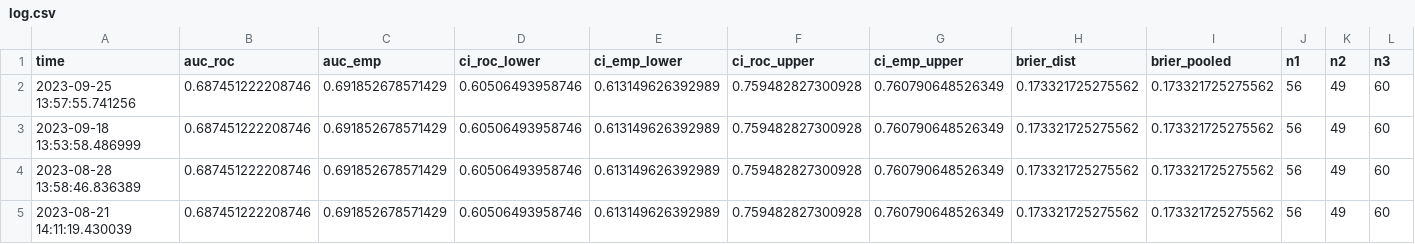
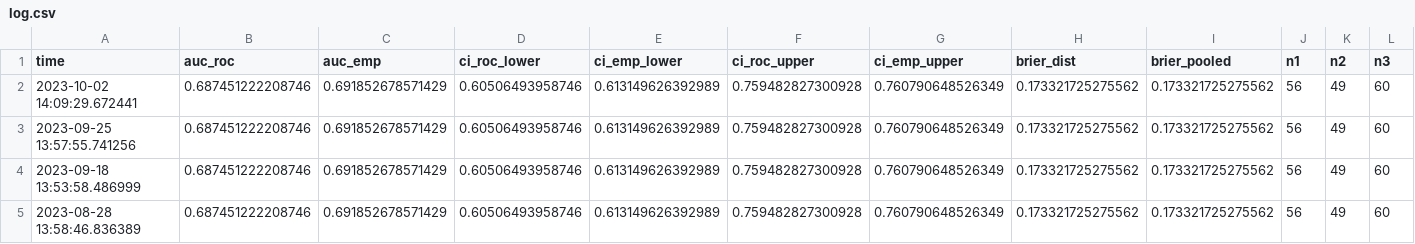
Before and after one commit to difuture-lmu/datashield-demo-survival, a CSV file: data/log.csv, drawn as a sheet; only a part is shown; the shorter side is filled out with more unchanged rows; rows hold the shown columns only; the diff names each change by its address in the sheet, - before the commit and + after, or states it on an @@ line.

```diff
--- a/data/log.csv
+++ b/data/log.csv
+row 2: 2023-10-02 14:09:29.672441 | 0.687451222208746 | 0.691852678571429 | 0.60506493958746 | 0.613149626392989 | 0.759482827300928 | 0.760790648526349 | 0.173321725275562 | 0.173321725275562 | 56 | 49 | 60
```
Also changed, not shown: 5 other files.
